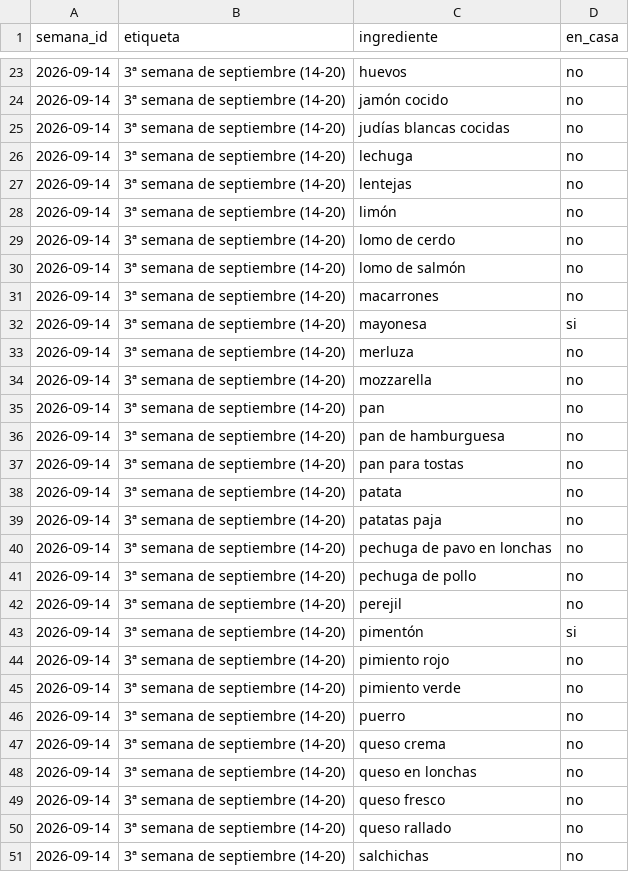
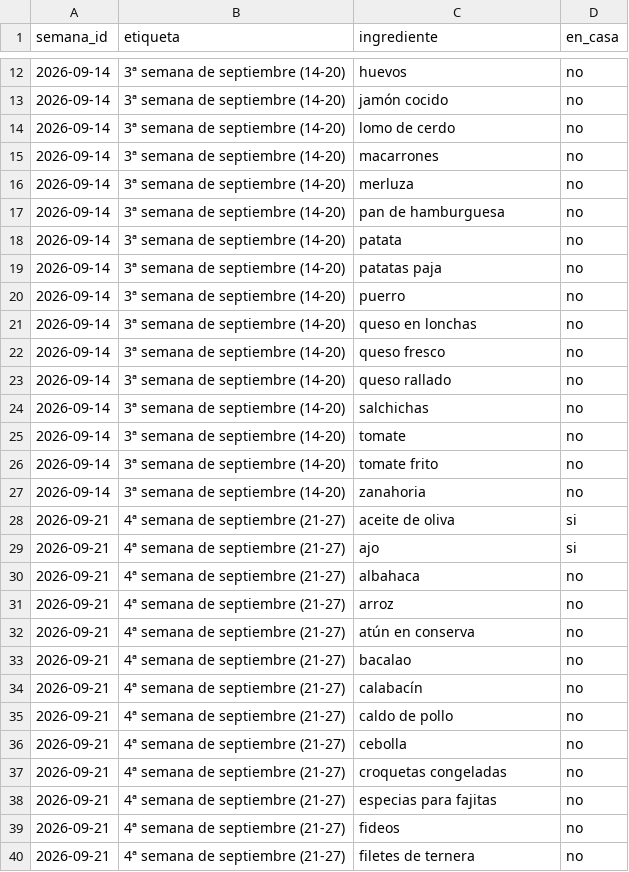
Before and after one commit to diegocalvogit/planificador-comida, a CSV file: datos/compras.csv, drawn as a sheet; only a part is shown, gaps mark what is left out; the shorter side is filled out with more unchanged rows; the diff covers the shown part only; the diff names each change by its address in the sheet, - before the commit and + after, or states it on an @@ line.

Commit message:
Menu Semanal: actualizar datos/compras.csv

```diff
--- a/datos/compras.csv
+++ b/datos/compras.csv
-row 25: 2026-09-14 | 3ª semana de septiembre (14-20) | judías blancas cocidas | no
-row 26: 2026-09-14 | 3ª semana de septiembre (14-20) | lechuga | no
-row 27: 2026-09-14 | 3ª semana de septiembre (14-20) | lentejas | no
-row 28: 2026-09-14 | 3ª semana de septiembre (14-20) | limón | no
-row 30: 2026-09-14 | 3ª semana de septiembre (14-20) | lomo de salmón | no
-row 32: 2026-09-14 | 3ª semana de septiembre (14-20) | mayonesa | si
-row 34: 2026-09-14 | 3ª semana de septiembre (14-20) | mozzarella | no
-row 35: 2026-09-14 | 3ª semana de septiembre (14-20) | pan | no
-row 37: 2026-09-14 | 3ª semana de septiembre (14-20) | pan para tostas | no
-row 40: 2026-09-14 | 3ª semana de septiembre (14-20) | pechuga de pavo en lonchas | no
-row 41: 2026-09-14 | 3ª semana de septiembre (14-20) | pechuga de pollo | no
-row 42: 2026-09-14 | 3ª semana de septiembre (14-20) | perejil | no
-row 43: 2026-09-14 | 3ª semana de septiembre (14-20) | pimentón | si
-row 44: 2026-09-14 | 3ª semana de septiembre (14-20) | pimiento rojo | no
-row 45: 2026-09-14 | 3ª semana de septiembre (14-20) | pimiento verde | no
-row 47: 2026-09-14 | 3ª semana de septiembre (14-20) | queso crema | no
```
Also changed, not shown: 16 removed rows elsewhere in this file.
